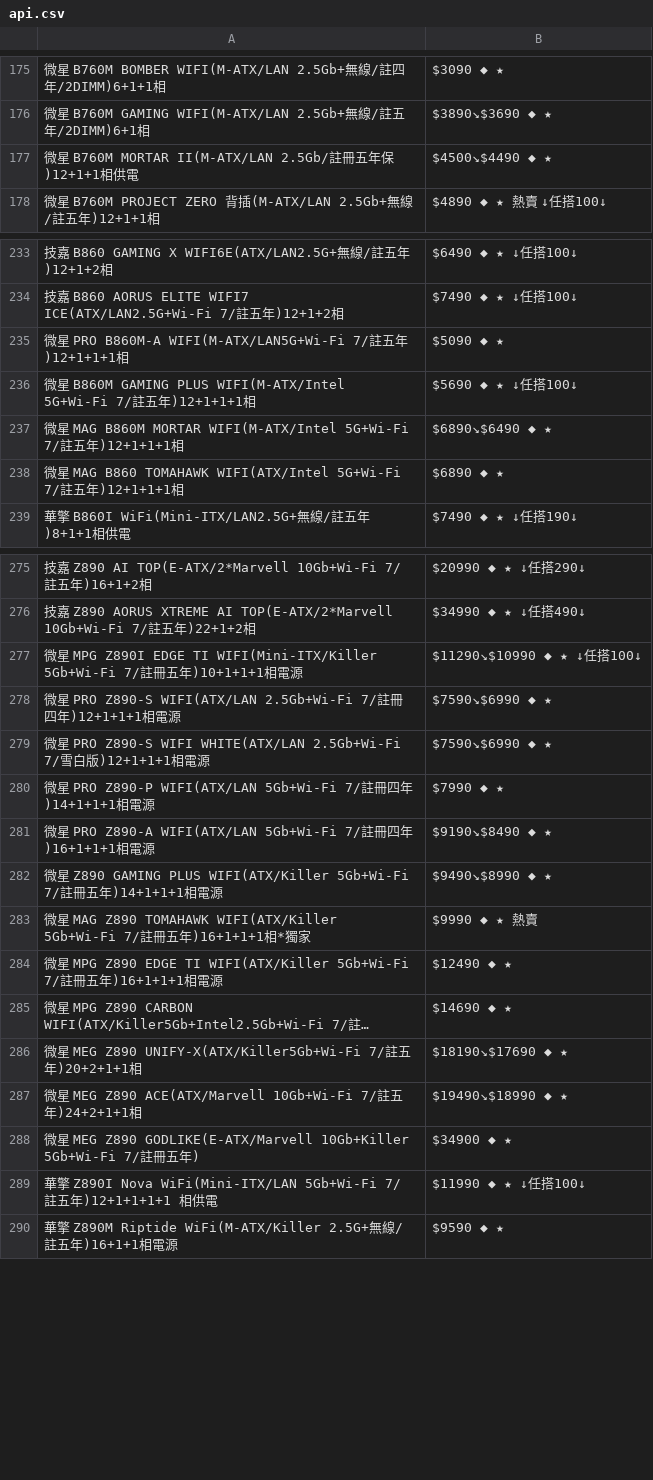
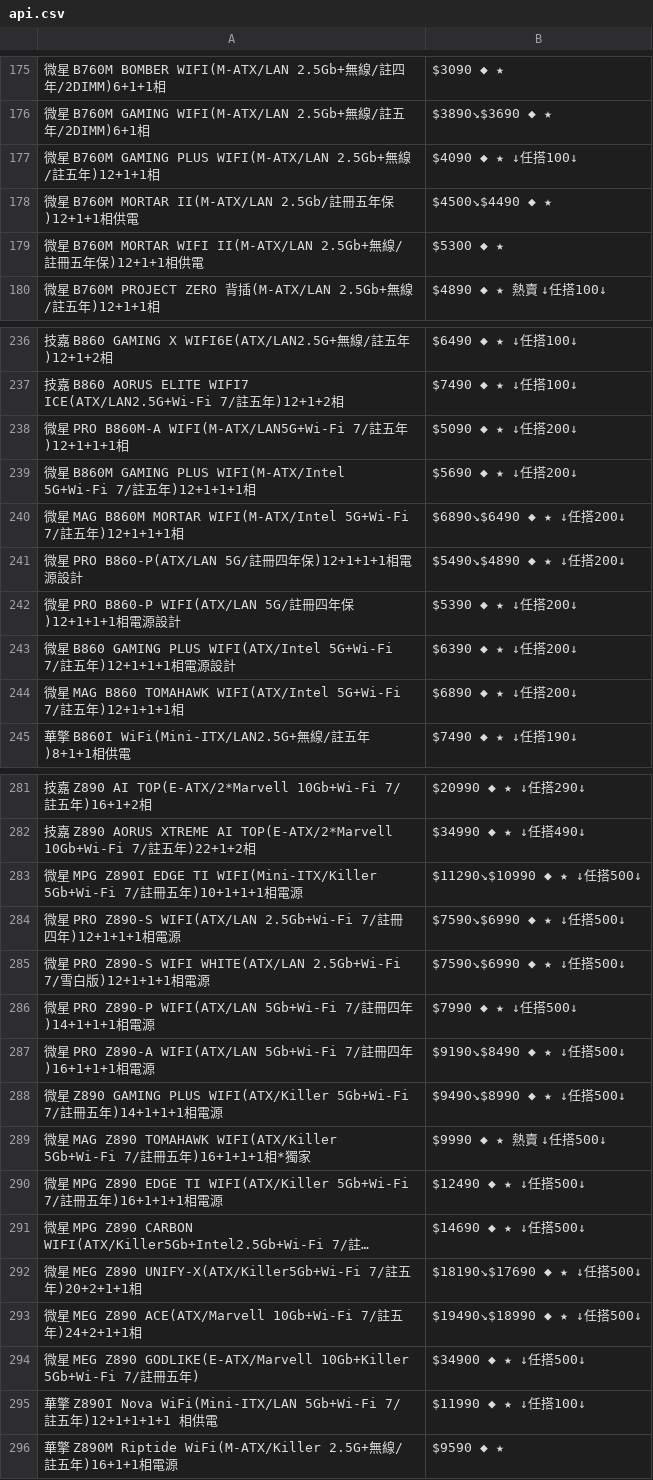
Before and after one commit to suouwang/ops_mid, a CSV file: api.csv, drawn as a sheet; only a part is shown, gaps mark what is left out; long unchanged cells end in …; addresses are those after the commit; the diff covers the shown part only; the diff names each change by its address in the sheet, - before the commit and + after, or states it on an @@ line.

```diff
--- a/api.csv
+++ b/api.csv
+row 177: 微星 B760M GAMING PLUS WIFI(M-ATX/LAN 2.5Gb+無線/註五年)12+1+1相 | $4090 ◆ ★ ↓任搭100↓
+row 179: 微星 B760M MORTAR WIFI II(M-ATX/LAN 2.5Gb+無線/註冊五年保)12+1+1相供電 | $5300 ◆ ★
-B238: $5090 ◆ ★
+B238: $5090 ◆ ★ ↓任搭200↓
-B239: $5690 ◆ ★ ↓任搭100↓
+B239: $5690 ◆ ★ ↓任搭200↓
-B240: $6890↘$6490 ◆ ★
+B240: $6890↘$6490 ◆ ★ ↓任搭200↓
+row 241: 微星 PRO B860-P(ATX/LAN 5G/註冊四年保)12+1+1+1相電源設計 | $5490↘$4890 ◆ ★ ↓任搭200↓
+row 242: 微星 PRO B860-P WIFI(ATX/LAN 5G/註冊四年保)12+1+1+1相電源設計 | $5390 ◆ ★ ↓任搭200↓
+row 243: 微星 B860 GAMING PLUS WIFI(ATX/Intel 5G+Wi-Fi 7/註五年)12+1+1+1相電源設計 | $6390 ◆ ★ ↓任搭200↓
-B244: $6890 ◆ ★
+B244: $6890 ◆ ★ ↓任搭200↓
-B283: $11290↘$10990 ◆ ★ ↓任搭100↓
+B283: $11290↘$10990 ◆ ★ ↓任搭500↓
-B284:B285: $7590↘$6990 ◆ ★
+B284:B285: $7590↘$6990 ◆ ★ ↓任搭500↓
-B286: $7990 ◆ ★
+B286: $7990 ◆ ★ ↓任搭500↓
-B287: $9190↘$8490 ◆ ★
+B287: $9190↘$8490 ◆ ★ ↓任搭500↓
-B288: $9490↘$8990 ◆ ★
+B288: $9490↘$8990 ◆ ★ ↓任搭500↓
-B289: $9990 ◆ ★ 熱賣
+B289: $9990 ◆ ★ 熱賣 ↓任搭500↓
-B290: $12490 ◆ ★
+B290: $12490 ◆ ★ ↓任搭500↓
-B291: $14690 ◆ ★
+B291: $14690 ◆ ★ ↓任搭500↓
-B292: $18190↘$17690 ◆ ★
+B292: $18190↘$17690 ◆ ★ ↓任搭500↓
-B293: $19490↘$18990 ◆ ★
+B293: $19490↘$18990 ◆ ★ ↓任搭500↓
-B294: $34900 ◆ ★
+B294: $34900 ◆ ★ ↓任搭500↓
```
Also changed, not shown: 8 added rows, 2 removed rows and 12 edited cells elsewhere in this file, 1 other file.
